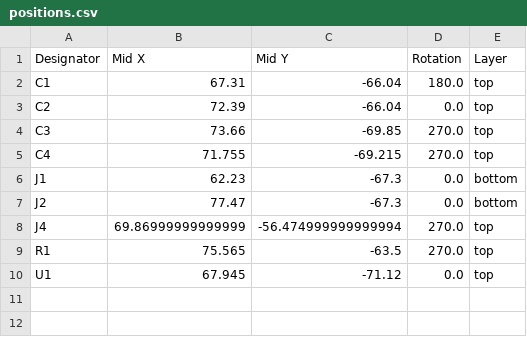
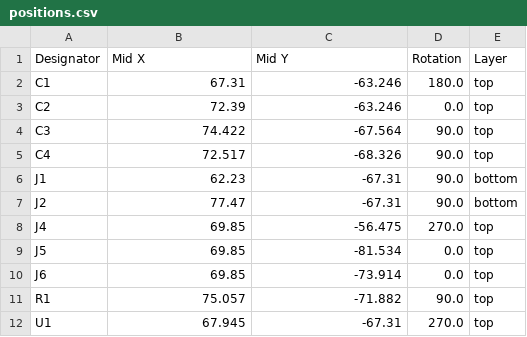
Before and after one commit to csdhku/makerSkillsAudioBoard, a CSV file: production/positions.csv, drawn as a sheet.

```diff
--- a/production/positions.csv
+++ b/production/positions.csv
@@ -1,10 +1,12 @@
 Designator,Mid X,Mid Y,Rotation,Layer
-C1,67.31,-66.04,180.0,top
-C2,72.39,-66.04,0.0,top
-C3,73.66,-69.85,270.0,top
-C4,71.755,-69.215,270.0,top
-J1,62.23,-67.3,0.0,bottom
-J2,77.47,-67.3,0.0,bottom
-J4,69.86999999999999,-56.474999999999994,270.0,top
-R1,75.565,-63.5,270.0,top
-U1,67.945,-71.12,0.0,top
+C1,67.31,-63.246,180.0,top
+C2,72.39,-63.246,0.0,top
+C3,74.422,-67.564,90.0,top
+C4,72.517,-68.326,90.0,top
+J1,62.23,-67.31,90.0,bottom
+J2,77.47,-67.31,90.0,bottom
+J4,69.85,-56.475,270.0,top
+J5,69.85,-81.534,0.0,top
+J6,69.85,-73.914,0.0,top
+R1,75.057,-71.882,90.0,top
+U1,67.945,-67.31,270.0,top
```
Also changed, not shown: production/bom.csv, 12 other files.
